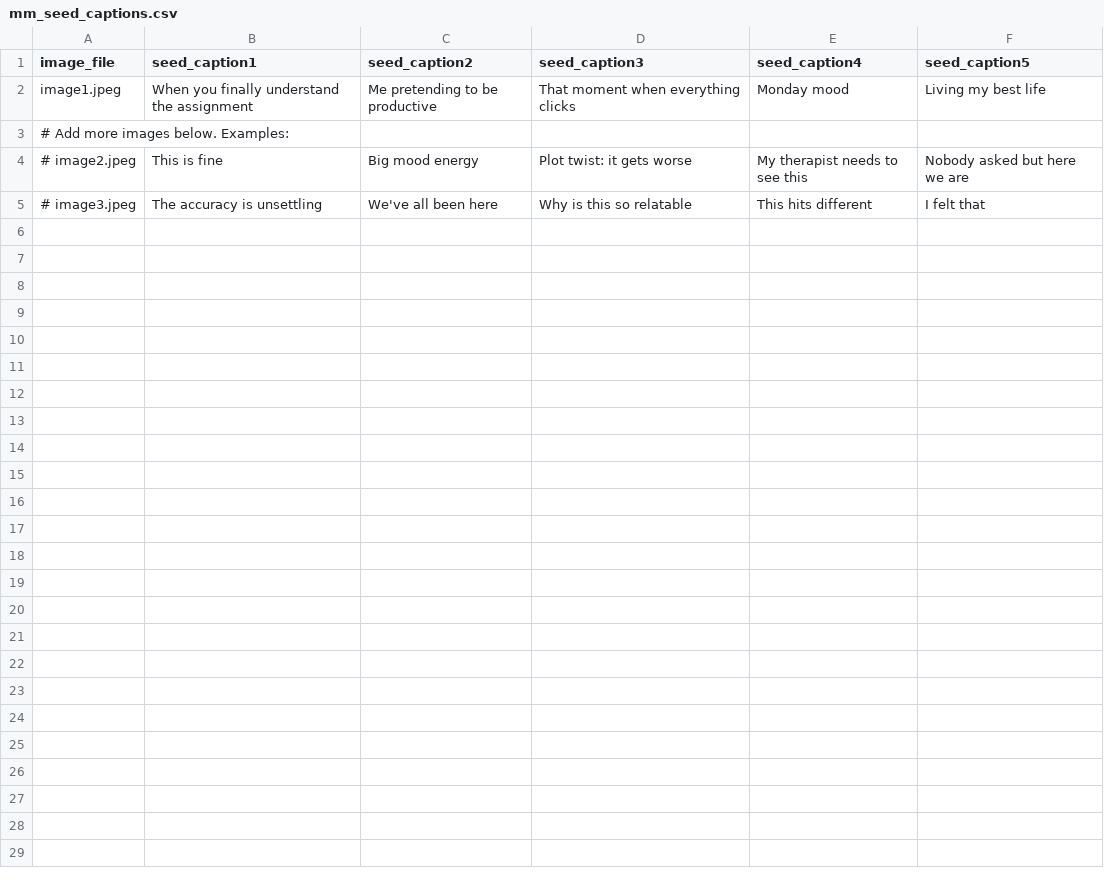
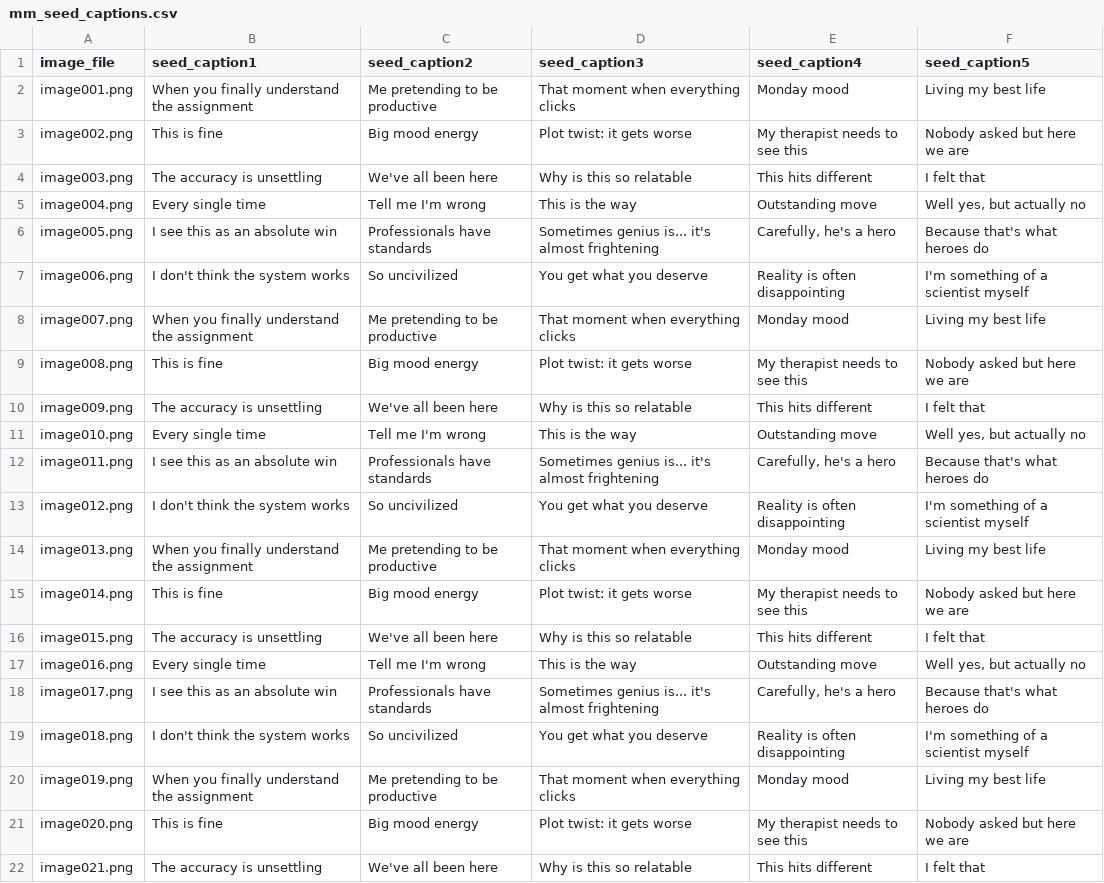
Before and after one commit to sheegaon/quipflip, a CSV file: backend/data/mm_seed_captions.csv, drawn as a sheet.

Commit message:
Refactor mm image loading for new library

```diff
--- a/backend/data/mm_seed_captions.csv
+++ b/backend/data/mm_seed_captions.csv
@@ -1,5 +1,22 @@
 image_file,seed_caption1,seed_caption2,seed_caption3,seed_caption4,seed_caption5
-image1.jpeg,"When you finally understand the assignment","Me pretending to be productive","That moment when everything clicks","Monday mood","Living my best life"
-# Add more images below. Examples:
-# image2.jpeg,"This is fine","Big mood energy","Plot twist: it gets worse","My therapist needs to see this","Nobody asked but here we are"
-# image3.jpeg,"The accuracy is unsettling","We've all been here","Why is this so relatable","This hits different","I felt that"
+image001.png,"When you finally understand the assignment","Me pretending to be productive","That moment when everything clicks","Monday mood","Living my best life"
+image002.png,"This is fine","Big mood energy","Plot twist: it gets worse","My therapist needs to see this","Nobody asked but here we are"
+image003.png,"The accuracy is unsettling","We've all been here","Why is this so relatable","This hits different","I felt that"
+image004.png,"Every single time","Tell me I'm wrong","This is the way","Outstanding move","Well yes, but actually no"
+image005.png,"I see this as an absolute win","Professionals have standards","Sometimes genius is... it's almost frightening","Carefully, he's a hero","Because that's what heroes do"
+image006.png,"I don't think the system works","So uncivilized","You get what you deserve","Reality is often disappointing","I'm something of a scientist myself"
+image007.png,"When you finally understand the assignment","Me pretending to be productive","That moment when everything clicks","Monday mood","Living my best life"
+image008.png,"This is fine","Big mood energy","Plot twist: it gets worse","My therapist needs to see this","Nobody asked but here we are"
+image009.png,"The accuracy is unsettling","We've all been here","Why is this so relatable","This hits different","I felt that"
+image010.png,"Every single time","Tell me I'm wrong","This is the way","Outstanding move","Well yes, but actually no"
+image011.png,"I see this as an absolute win","Professionals have standards","Sometimes genius is... it's almost frightening","Carefully, he's a hero","Because that's what heroes do"
+image012.png,"I don't think the system works","So uncivilized","You get what you deserve","Reality is often disappointing","I'm something of a scientist myself"
+image013.png,"When you finally understand the assignment","Me pretending to be productive","That moment when everything clicks","Monday mood","Living my best life"
+image014.png,"This is fine","Big mood energy","Plot twist: it gets worse","My therapist needs to see this","Nobody asked but here we are"
+image015.png,"The accuracy is unsettling","We've all been here","Why is this so relatable","This hits different","I felt that"
+image016.png,"Every single time","Tell me I'm wrong","This is the way","Outstanding move","Well yes, but actually no"
+image017.png,"I see this as an absolute win","Professionals have standards","Sometimes genius is... it's almost frightening","Carefully, he's a hero","Because that's what heroes do"
+image018.png,"I don't think the system works","So uncivilized","You get what you deserve","Reality is often disappointing","I'm something of a scientist myself"
+image019.png,"When you finally understand the assignment","Me pretending to be productive","That moment when everything clicks","Monday mood","Living my best life"
+image020.png,"This is fine","Big mood energy","Plot twist: it gets worse","My therapist needs to see this","Nobody asked but here we are"
+image021.png,"The accuracy is unsettling","We've all been here","Why is this so relatable","This hits different","I felt that"
```
Also changed, not shown: 3 other files.
